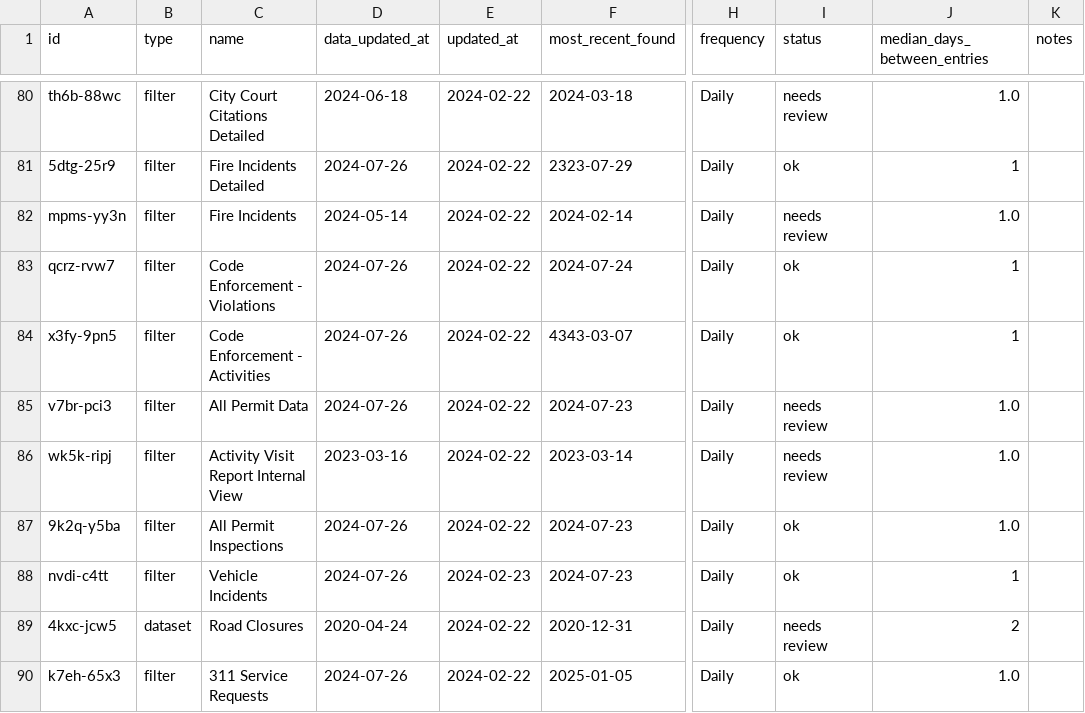
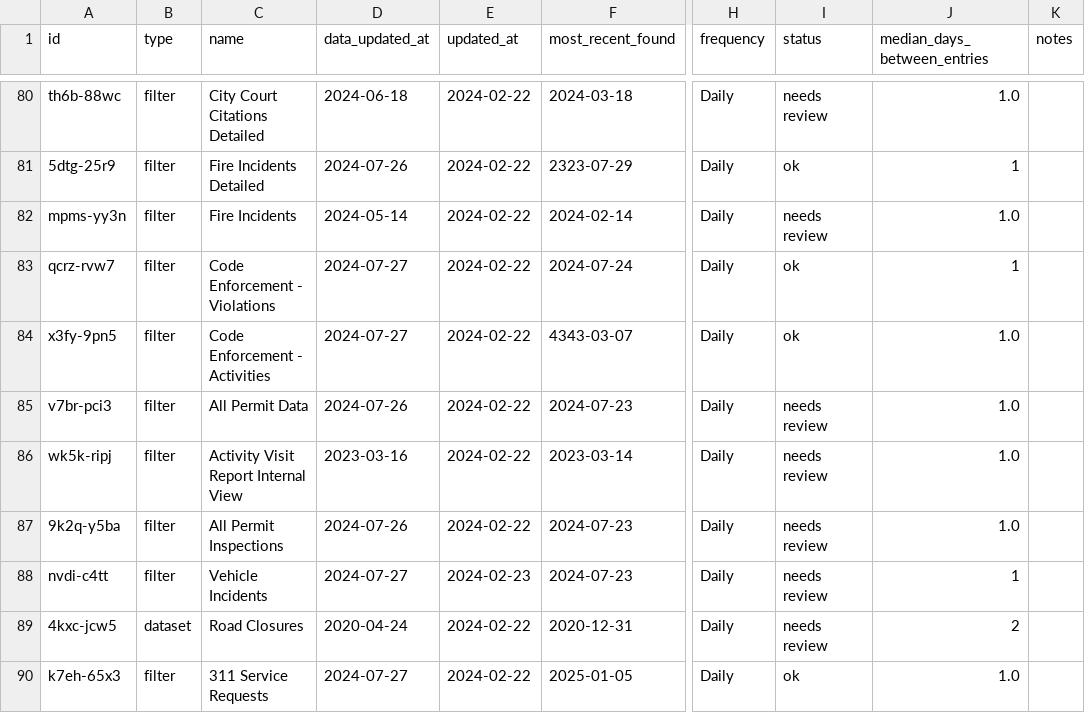
Before and after one commit to officeofperformancemanagement/socrata-qa-scripts, a CSV file: results/frequency_analysis.csv, drawn as a sheet; only a part is shown, gaps mark what is left out; the diff covers the shown part only; the diff names each change by its address in the sheet, - before the commit and + after, or states it on an @@ line.

```diff
--- a/results/frequency_analysis.csv
+++ b/results/frequency_analysis.csv
-D83:D84 (data_updated_at): 2024-07-26
+D83:D84 (data_updated_at): 2024-07-27
-J84 (median_days_between_entries): 1
+J84 (median_days_between_entries): 1.0
-I87:I88 (status): ok
+I87:I88 (status): needs review
-D88 (data_updated_at): 2024-07-26
+D88 (data_updated_at): 2024-07-27
-D90 (data_updated_at): 2024-07-26
+D90 (data_updated_at): 2024-07-27
```
Also changed, not shown: 34 edited cells elsewhere in this file.
